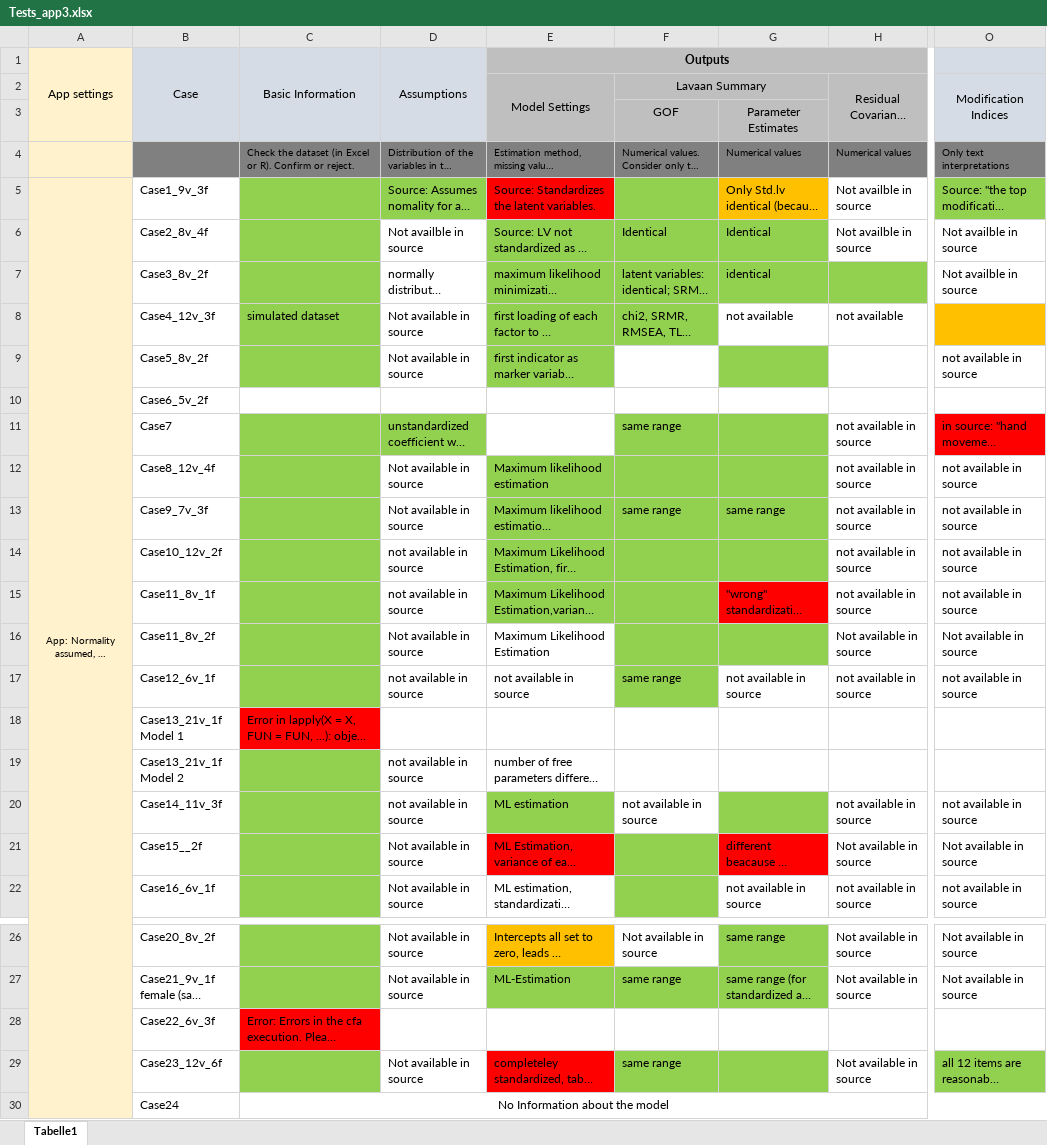
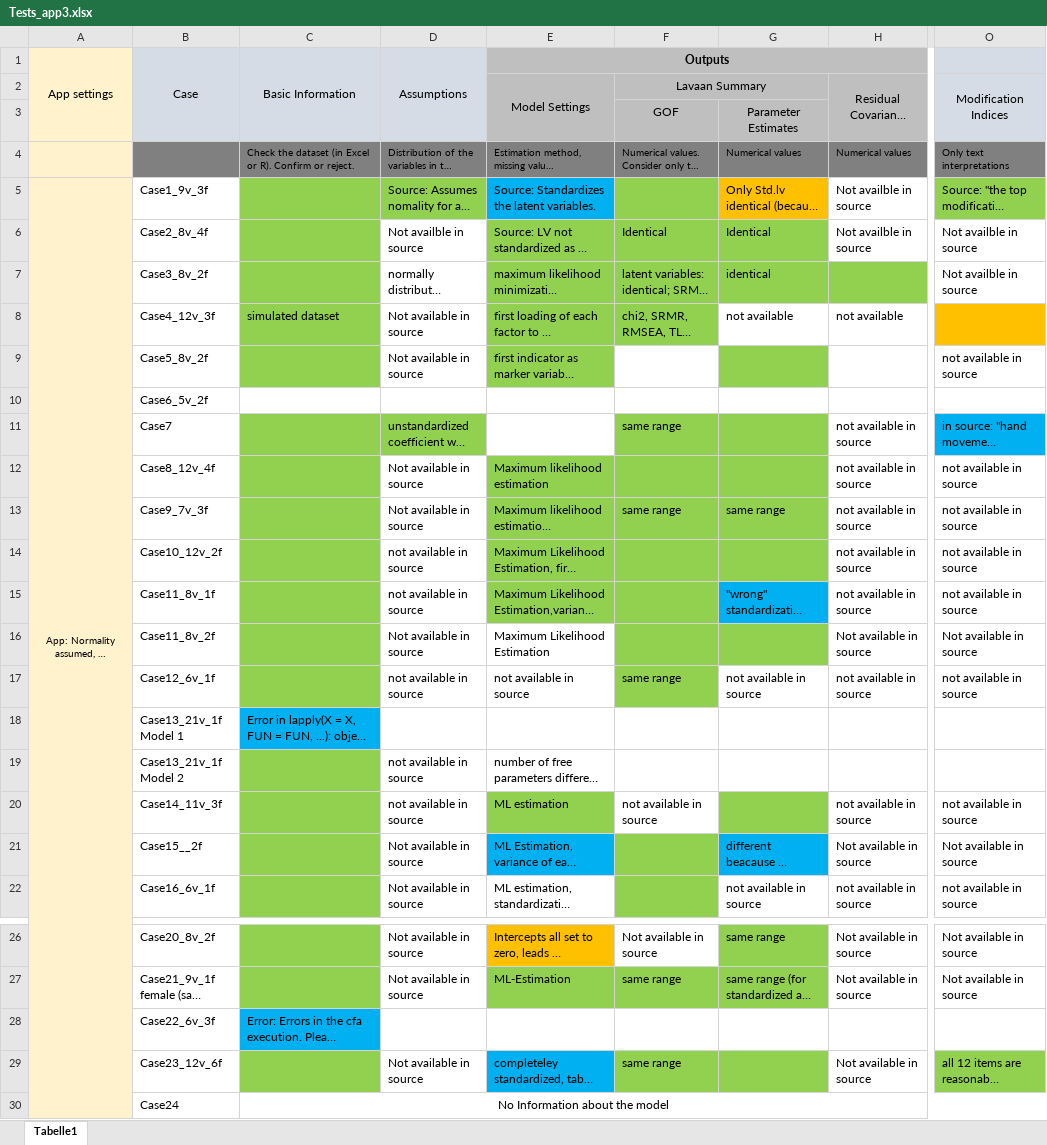
Before and after one commit to Statsomat/Datasets, an Excel workbook: Tests_app3.xlsx, sheet Tabelle1, drawn as a sheet; only a part is shown, gaps mark what is left out; long unchanged cells end in …; values as stored, in another font and other column widths than the file's, no borders; the diff names each change by its address in the sheet, - before the commit and + after, or states it on an @@ line.

Commit message:
Change colours

```diff
--- a/Tests_app3.xlsx (sheet Tabelle1)
+++ b/Tests_app3.xlsx (sheet Tabelle1)
-E5 fill: #FF0000
+E5 fill: #00B0F0
-O11 fill: #FF0000
+O11 fill: #00B0F0
-G15 fill: #FF0000
+G15 fill: #00B0F0
-C18 fill: #FF0000
+C18 fill: #00B0F0
-E21 fill: #FF0000
+E21 fill: #00B0F0
-G21 fill: #FF0000
+G21 fill: #00B0F0
-C28 fill: #FF0000
+C28 fill: #00B0F0
-E29 fill: #FF0000
+E29 fill: #00B0F0
```
